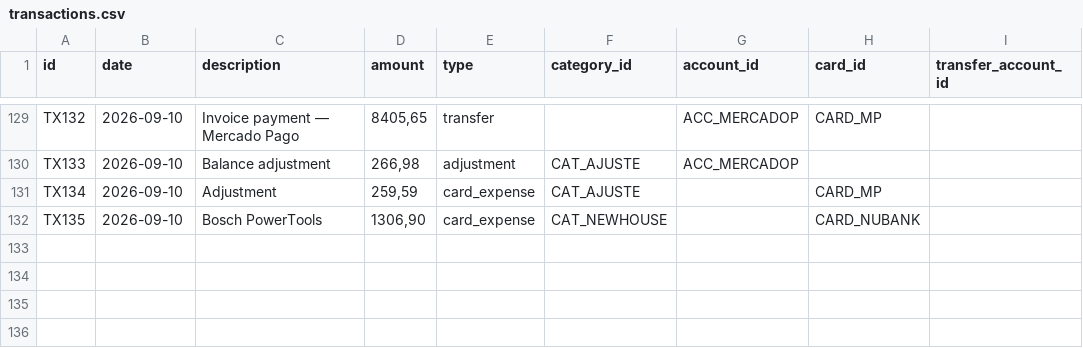
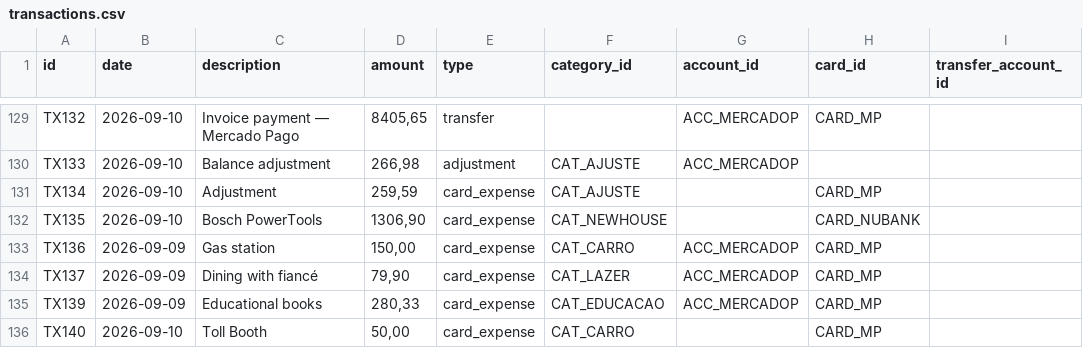
Before and after one commit to duducm2/scripts, a CSV file: finances/data/transactions.csv, drawn as a sheet; only a part is shown, gaps mark what is left out; the diff names each change by its address in the sheet, - before the commit and + after, or states it on an @@ line.

```diff
--- a/finances/data/transactions.csv
+++ b/finances/data/transactions.csv
+row 133: TX136 | 2026-09-09 | Gas station | 150,00 | card_expense | CAT_CARRO | ACC_MERCADOP | CARD_MP
+row 134: TX137 | 2026-09-09 | Dining with fiancé | 79,90 | card_expense | CAT_LAZER | ACC_MERCADOP | CARD_MP
+row 135: TX139 | 2026-09-09 | Educational books | 280,33 | card_expense | CAT_EDUCACAO | ACC_MERCADOP | CARD_MP
+row 136: TX140 | 2026-09-10 | Toll Booth | 50,00 | card_expense | CAT_CARRO |  | CARD_MP
```
Also changed, not shown: finances/data/budgets.csv, finances/data/credit_cards.csv, 9 other files.
